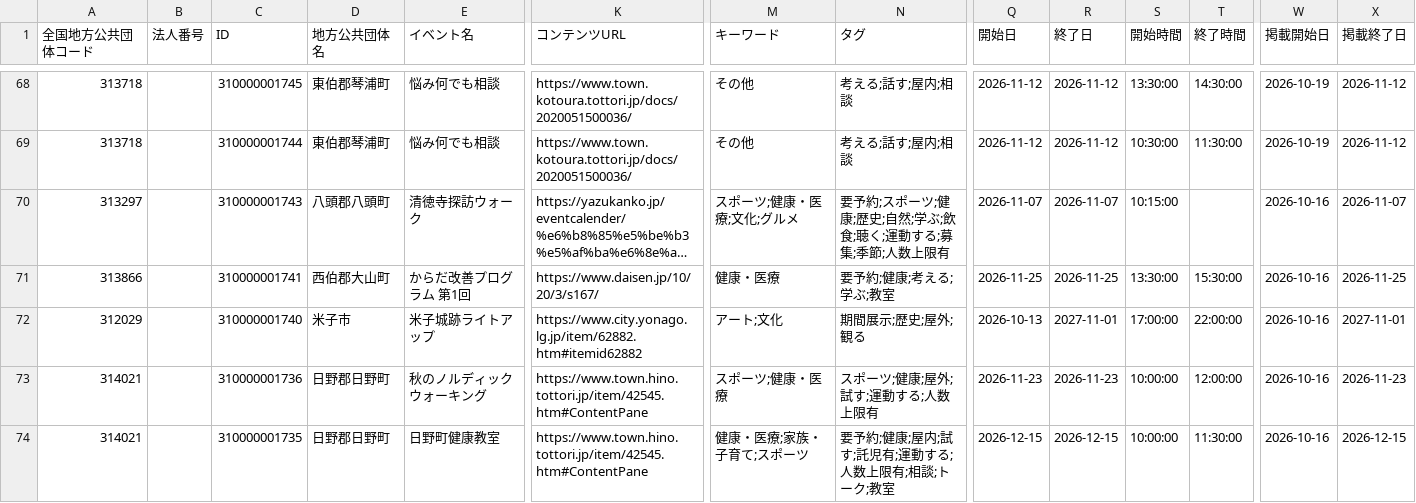
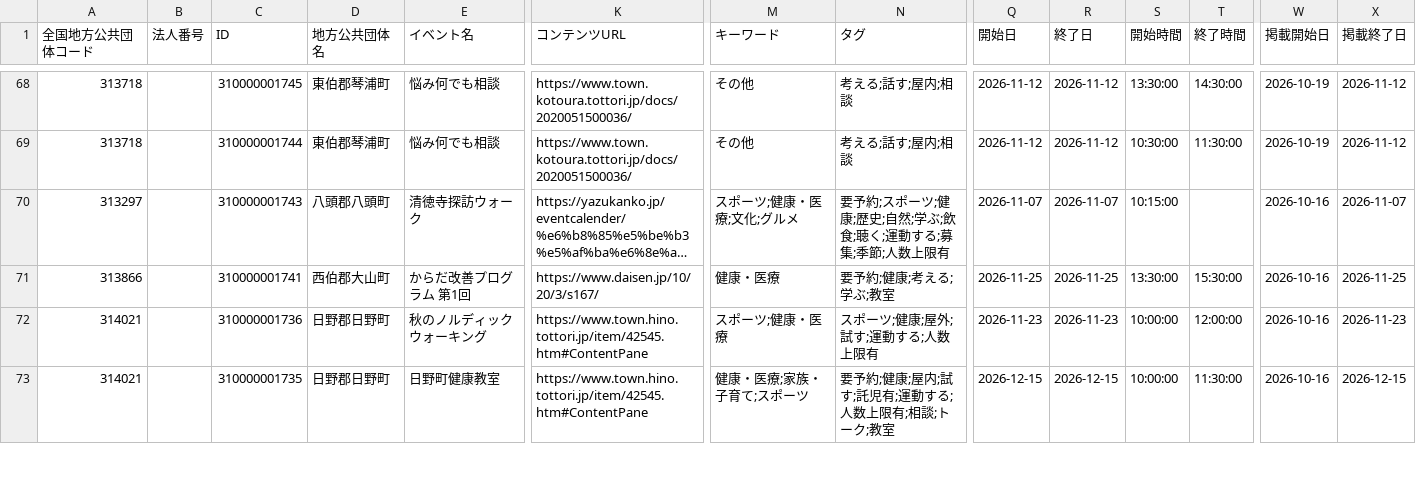
Before and after one commit to suzuking001/event_map, a CSV file: data/tottori_events.csv, drawn as a sheet; only a part is shown, gaps mark what is left out; long unchanged cells end in …; rows hold the shown columns only; the diff names each change by its address in the sheet, - before the commit and + after, or states it on an @@ line.

```diff
--- a/data/tottori_events.csv
+++ b/data/tottori_events.csv
-row 72: 312029 |  | 310000001740 | 米子市 | 米子城跡ライトアップ | https://www.city.yonago.lg.jp/item/62882.htm#itemid62882 | アート;文化 | 期間展示;歴史;屋外;観る | 2026-10-13 | 2027-11-01 | 17:00:00 | 22:00:00 | 2026-10-16 | 2027-11-01
```
Also changed, not shown: data/kawasaki_events.csv.
